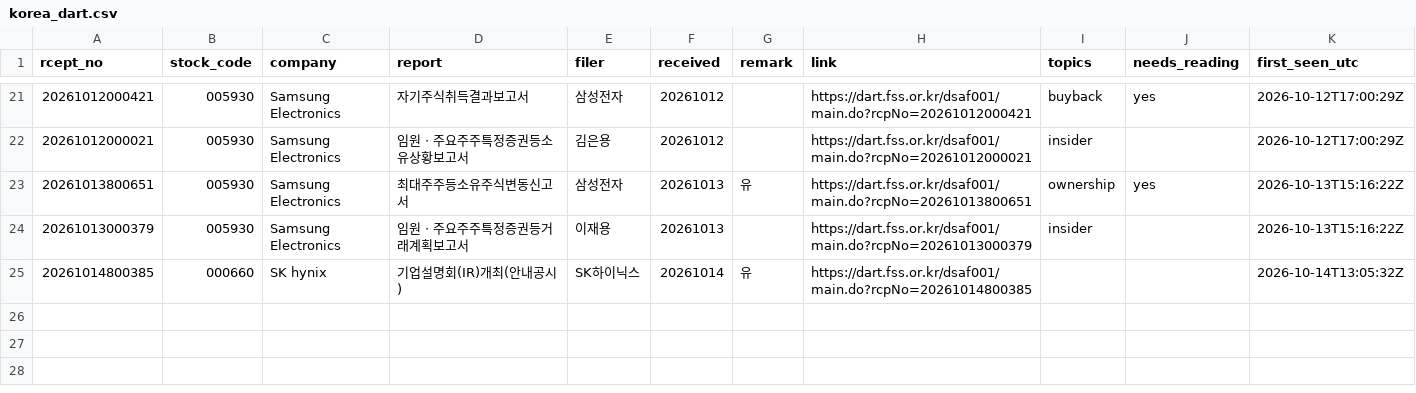
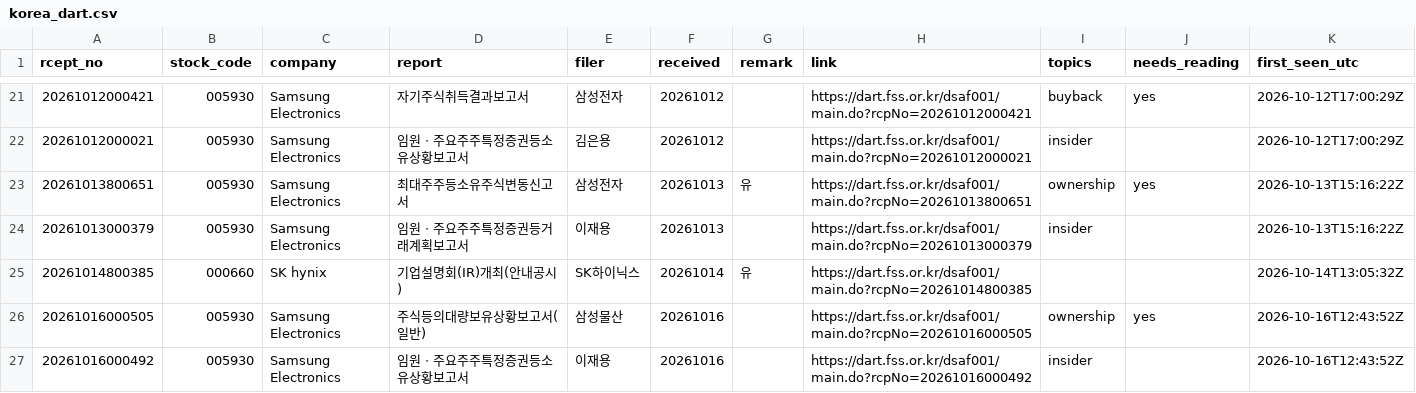
Before and after one commit to Jim-Lohse/investment-lab, a CSV file: data/filings/korea_dart.csv, drawn as a sheet; only a part is shown, gaps mark what is left out; the diff names each change by its address in the sheet, - before the commit and + after, or states it on an @@ line.

```diff
--- a/data/filings/korea_dart.csv
+++ b/data/filings/korea_dart.csv
+row 26: 20261016000505 | 005930 | Samsung Electronics | 주식등의대량보유상황보고서(일반) | 삼성물산 | 20261016 |  | https://dart.fss.or.kr/dsaf001/main.do?rcpNo=20261016000505 | ownership | yes | 2026-10-16T12:43:52Z
+row 27: 20261016000492 | 005930 | Samsung Electronics | 임원ㆍ주요주주특정증권등소유상황보고서 | 이재용 | 20261016 |  | https://dart.fss.or.kr/dsaf001/main.do?rcpNo=20261016000492 | insider |  | 2026-10-16T12:43:52Z
```
Also changed, not shown: data/filings/korea_dart_5pct.csv, 2 other files.
